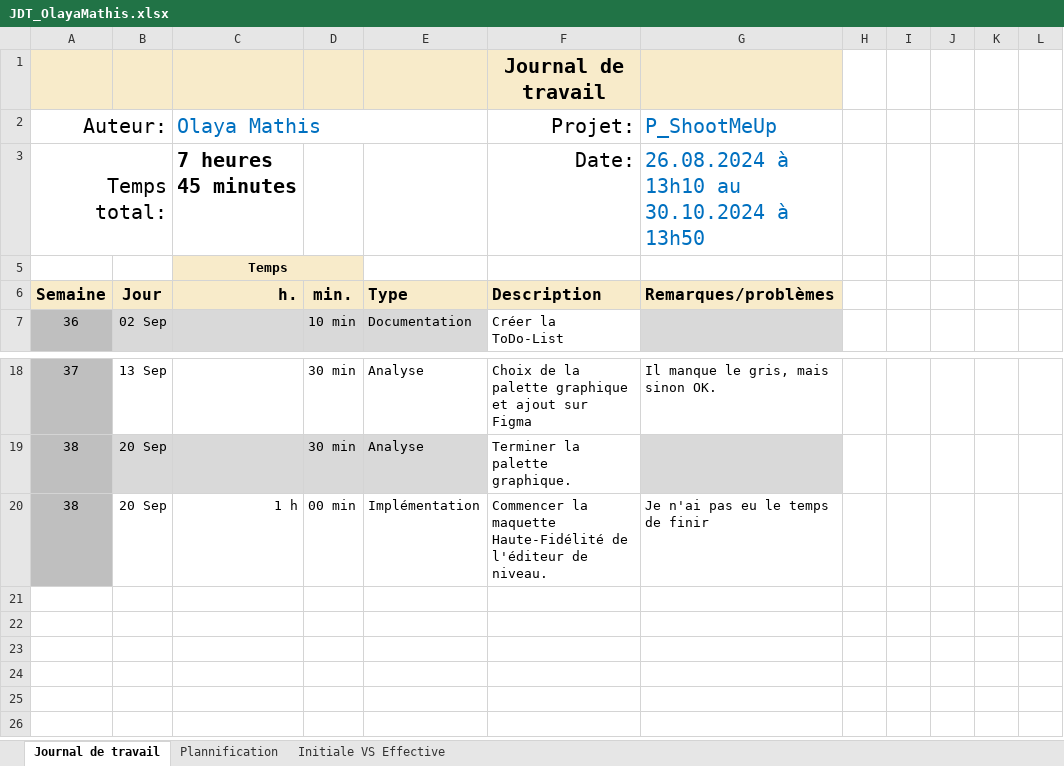
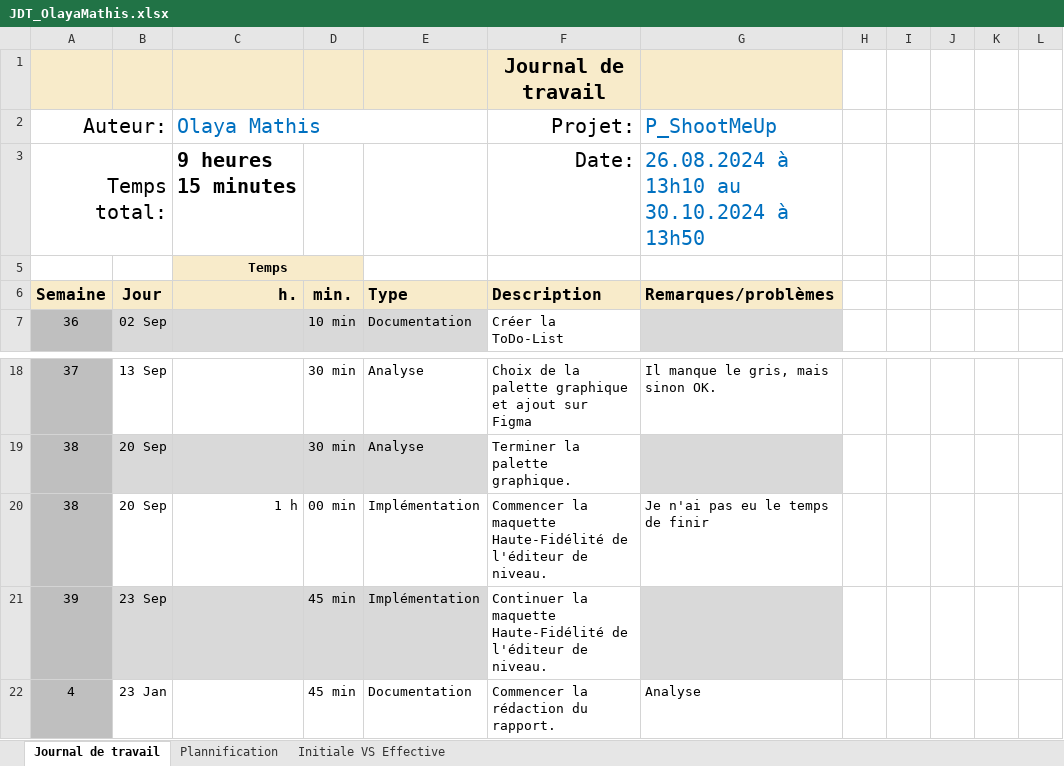
Before and after one commit to MathisOlaya/P_ShootMeUp, an Excel workbook: UX/jdt/JDT_OlayaMathis.xlsx, sheet Journal de travail, drawn as a sheet; only a part is shown, gaps mark what is left out; values as stored, in another font and other column widths than the file's, no borders; conditional formats and table styles not drawn; the diff names each change by its address in the sheet, - before the commit and + after, or states it on an @@ line.

Commit message:
Chore(UX) Update du jdt et du rapport.

```diff
--- a/UX/jdt/JDT_OlayaMathis.xlsx (sheet Journal de travail)
+++ b/UX/jdt/JDT_OlayaMathis.xlsx (sheet Journal de travail)
-C3 (Olaya Mathis): 7 heures 45 minutes
+C3 (Olaya Mathis): 9 heures 15 minutes
+row 21: 39 | 23 Sep |  | 45 min | Implémentation | Continuer la maquette Haute-Fidélité de l'éditeur de niveau.
+row 22: 4 | 23 Jan |  | 45 min | Documentation | Commencer la rédaction du rapport. | Analyse
```
Also changed, not shown: sheet Plannification, hidden cells, charts or pictures, 2 other files.
